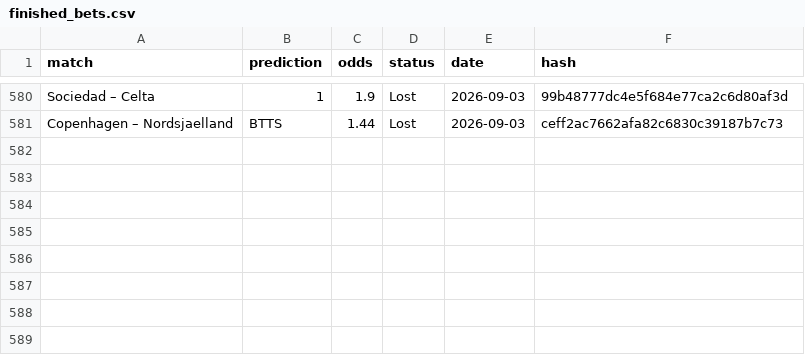
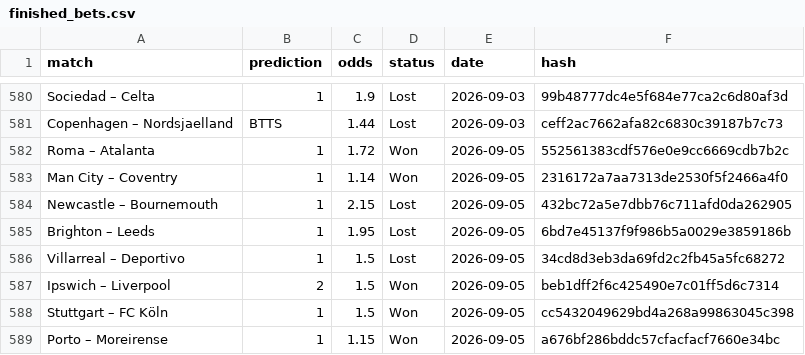
Before and after one commit to dchumari/bet-history, a CSV file: data/finished_bets.csv, drawn as a sheet; only a part is shown, gaps mark what is left out.

```diff
--- a/data/finished_bets.csv
+++ b/data/finished_bets.csv
@@ -581 +581,9 @@ Sociedad – Celta,1,1.9,Lost,2026-09-03,99b48777dc4e5f684e77ca2c6d80af3d
 Copenhagen – Nordsjaelland,BTTS,1.44,Lost,2026-09-03,ceff2ac7662afa82c6830c39187b7c73
+Roma – Atalanta,1,1.72,Won,2026-09-05,552561383cdf576e0e9cc6669cdb7b2c
+Man City – Coventry,1,1.14,Won,2026-09-05,2316172a7aa7313de2530f5f2466a4f0
+Newcastle – Bournemouth,1,2.15,Lost,2026-09-05,432bc72a5e7dbb76c711afd0da262905
+Brighton – Leeds,1,1.95,Lost,2026-09-05,6bd7e45137f9f986b5a0029e3859186b
+Villarreal – Deportivo,1,1.5,Lost,2026-09-05,34cd8d3eb3da69fd2c2fb45a5fc68272
+Ipswich – Liverpool,2,1.5,Won,2026-09-05,beb1dff2f6c425490e7c01ff5d6c7314
+Stuttgart – FC Köln,1,1.5,Won,2026-09-05,cc5432049629bd4a268a99863045c398
+Porto – Moreirense,1,1.15,Won,2026-09-05,a676bf286bddc57cfacfacf7660e34bc
```
Also changed, not shown: 1 other file.
